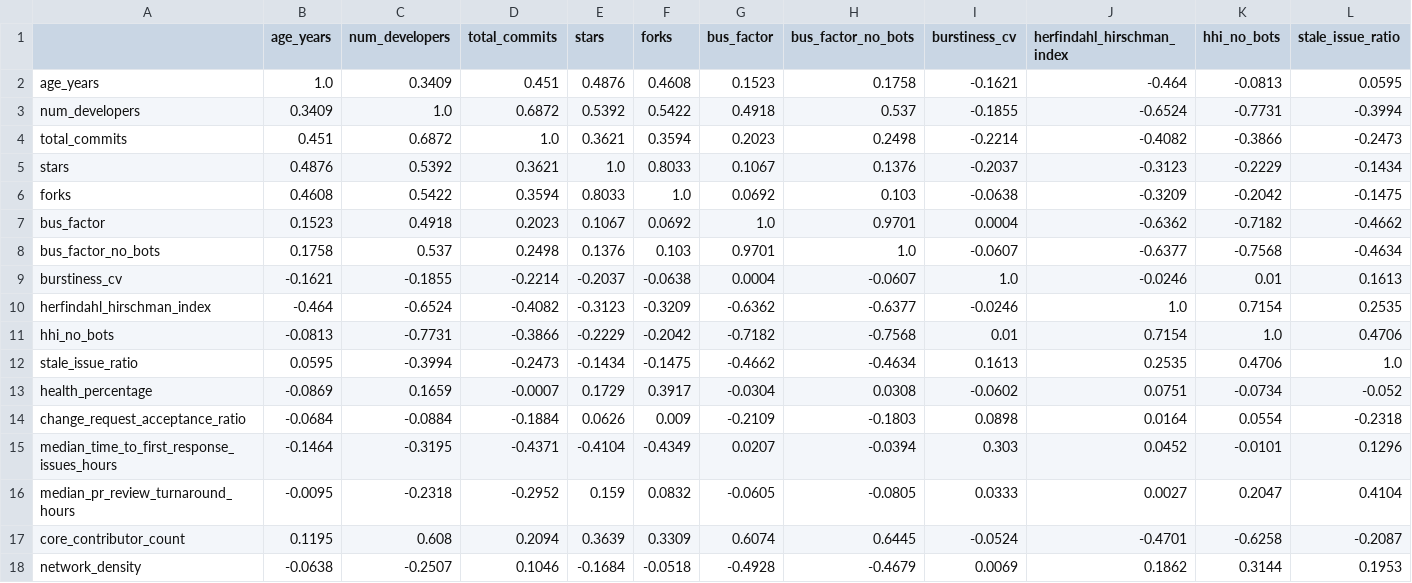
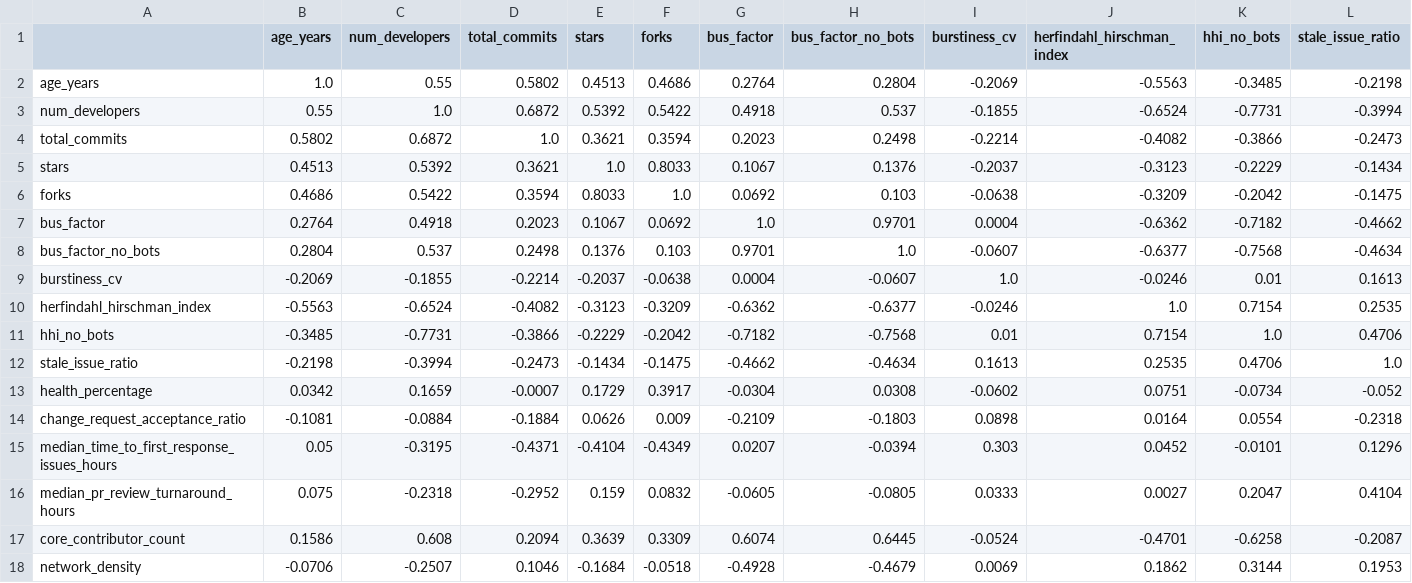
Before and after one commit to Japskua/civic-tech-git-crawler, a CSV file: datasets/2026_05/statistical_analysis/spearman_correlations.csv, drawn as a sheet; only a part is shown; the diff covers the shown part only; the diff names each change by its address in the sheet, - before the commit and + after, or states it on an @@ line.

```diff
--- a/datasets/2026_05/statistical_analysis/spearman_correlations.csv
+++ b/datasets/2026_05/statistical_analysis/spearman_correlations.csv
-C2 (num_developers): 0.3409
+C2 (num_developers): 0.55
-D2 (total_commits): 0.451
+D2 (total_commits): 0.5802
-E2 (stars): 0.4876
+E2 (stars): 0.4513
-F2 (forks): 0.4608
+F2 (forks): 0.4686
-G2 (bus_factor): 0.1523
+G2 (bus_factor): 0.2764
-H2 (bus_factor_no_bots): 0.1758
+H2 (bus_factor_no_bots): 0.2804
-I2 (burstiness_cv): -0.1621
+I2 (burstiness_cv): -0.2069
-J2 (herfindahl_hirschman_index): -0.464
+J2 (herfindahl_hirschman_index): -0.5563
-K2 (hhi_no_bots): -0.0813
+K2 (hhi_no_bots): -0.3485
-L2 (stale_issue_ratio): 0.0595
+L2 (stale_issue_ratio): -0.2198
-B3 (age_years): 0.3409
+B3 (age_years): 0.55
-B4 (age_years): 0.451
+B4 (age_years): 0.5802
-B5 (age_years): 0.4876
+B5 (age_years): 0.4513
-B6 (age_years): 0.4608
+B6 (age_years): 0.4686
-B7 (age_years): 0.1523
+B7 (age_years): 0.2764
-B8 (age_years): 0.1758
+B8 (age_years): 0.2804
-B9 (age_years): -0.1621
+B9 (age_years): -0.2069
-B10 (age_years): -0.464
+B10 (age_years): -0.5563
-B11 (age_years): -0.0813
+B11 (age_years): -0.3485
-B12 (age_years): 0.0595
+B12 (age_years): -0.2198
-B13 (age_years): -0.0869
+B13 (age_years): 0.0342
-B14 (age_years): -0.0684
+B14 (age_years): -0.1081
-B15 (age_years): -0.1464
+B15 (age_years): 0.05
-B16 (age_years): -0.0095
+B16 (age_years): 0.075
-B17 (age_years): 0.1195
+B17 (age_years): 0.1586
-B18 (age_years): -0.0638
+B18 (age_years): -0.0706
```
Also changed, not shown: 6 edited cells elsewhere in this file, datasets/2026_05/statistical_analysis/correlation_pairs_fdr.csv, datasets/2026_05/statistical_analysis/dataset_summary.csv, 7 other files.
